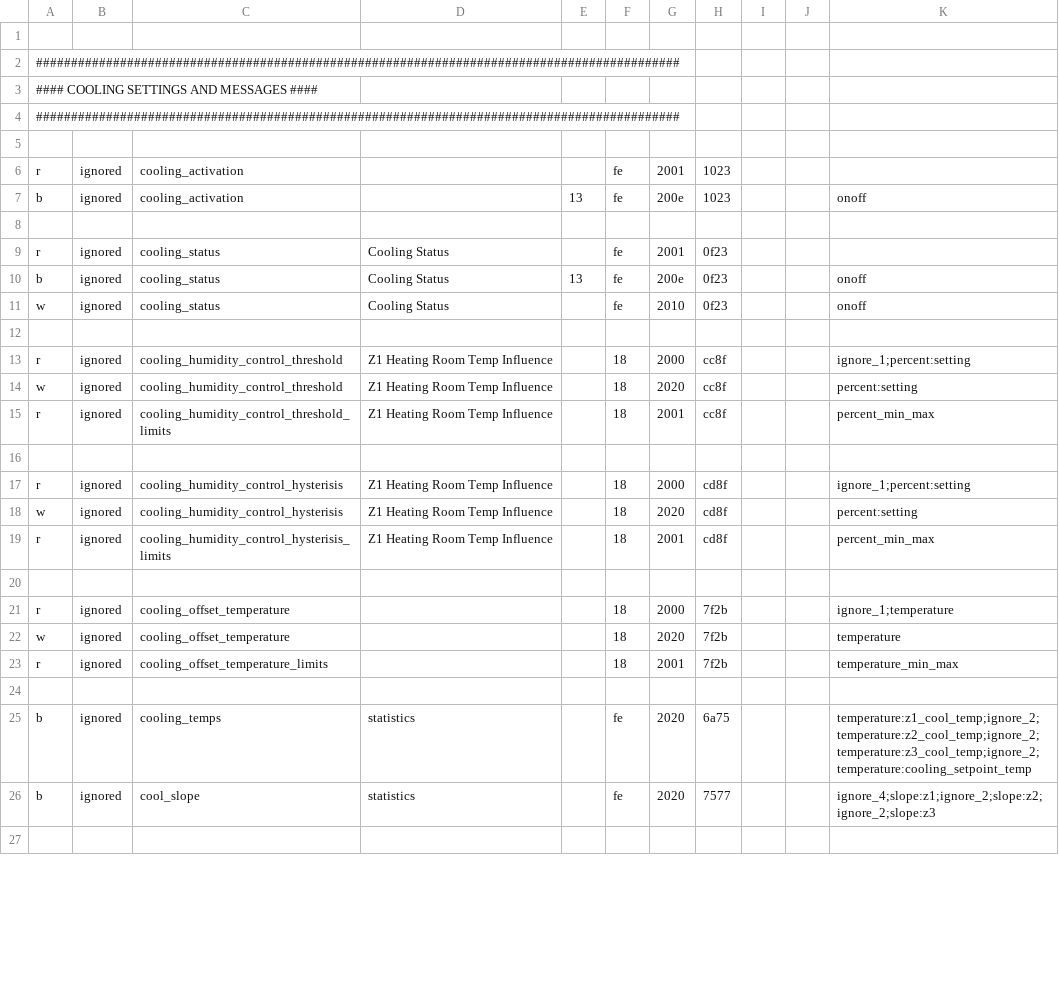
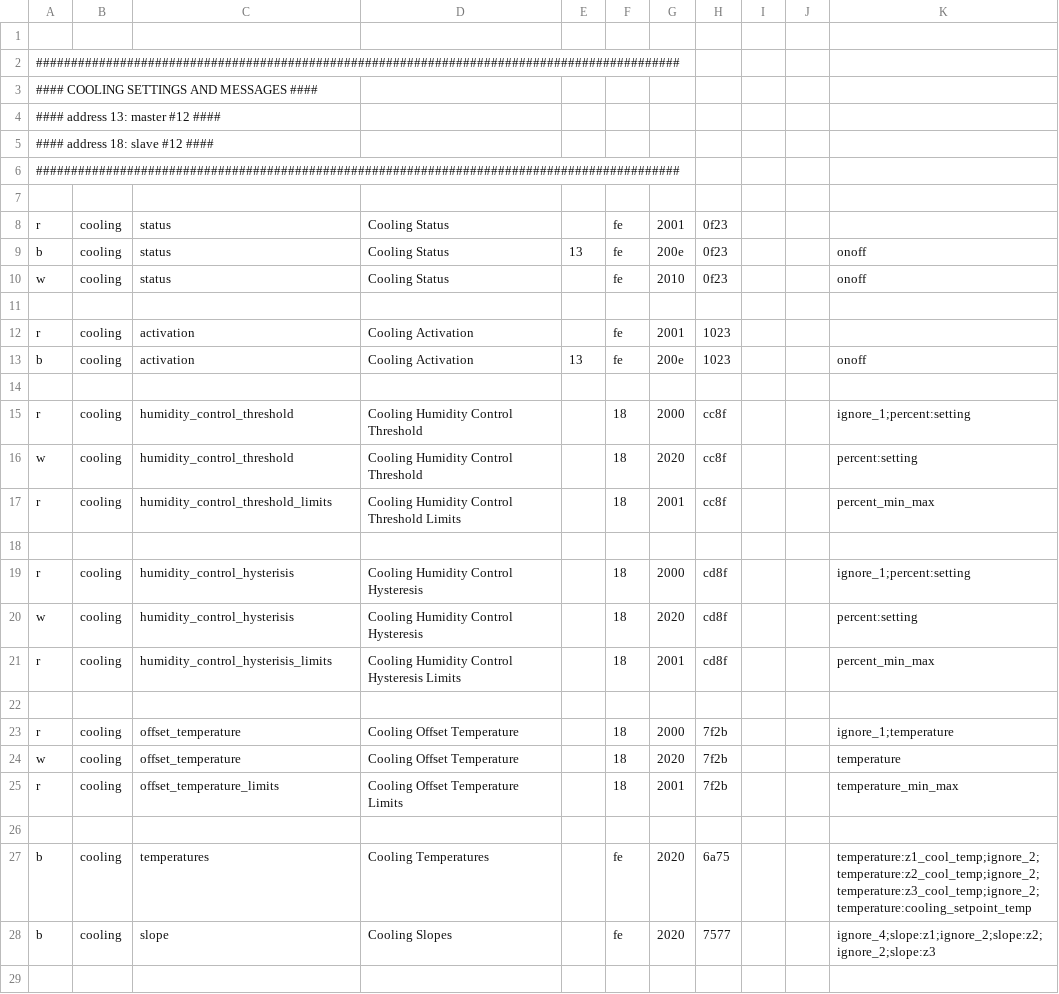
Before and after one commit to claytonn73/ariston-nimbus-ebusd, a CSV file: cooling.csv, drawn as a sheet; only a part is shown; the diff covers the shown part only.

```diff
--- a/cooling.csv
+++ b/cooling.csv
@@ -3,25 +3,27 @@
 ####                             COOLING SETTINGS AND MESSAGES                          ####
+#### address 13: master #12                                                             ####
+#### address 18: slave #12                                                              ####
 ############################################################################################
 
-r,ignored,cooling_activation,,,fe,2001,1023
-b,ignored,cooling_activation,,13,fe,200e,1023,,,onoff
+r,cooling,status,Cooling Status,,fe,2001,0f23
+b,cooling,status,Cooling Status,13,fe,200e,0f23,,,onoff
+w,cooling,status,Cooling Status,,fe,2010,0f23,,,onoff
 
-r,ignored,cooling_status,Cooling Status,,fe,2001,0f23
-b,ignored,cooling_status,Cooling Status,13,fe,200e,0f23,,,onoff
-w,ignored,cooling_status,Cooling Status,,fe,2010,0f23,,,onoff
+r,cooling,activation,Cooling Activation,,fe,2001,1023
+b,cooling,activation,Cooling Activation,13,fe,200e,1023,,,onoff
 
-r,ignored,cooling_humidity_control_threshold,Z1 Heating Room Temp Influence,,18,2000,cc8f,,,ignore_1;percent:setting
-w,ignored,cooling_humidity_control_threshold,Z1 Heating Room Temp Influence,,18,2020,cc8f,,,percent:setting
-r,ignored,cooling_humidity_control_threshold_limits,Z1 Heating Room Temp Influence,,18,2001,cc8f,,,percent_min_max
+r,cooling,humidity_control_threshold,Cooling Humidity Control Threshold,,18,2000,cc8f,,,ignore_1;percent:setting
+w,cooling,humidity_control_threshold,Cooling Humidity Control Threshold,,18,2020,cc8f,,,percent:setting
+r,cooling,humidity_control_threshold_limits,Cooling Humidity Control Threshold Limits,,18,2001,cc8f,,,percent_min_max
 
-r,ignored,cooling_humidity_control_hysterisis,Z1 Heating Room Temp Influence,,18,2000,cd8f,,,ignore_1;percent:setting
-w,ignored,cooling_humidity_control_hysterisis,Z1 Heating Room Temp Influence,,18,2020,cd8f,,,percent:setting
-r,ignored,cooling_humidity_control_hysterisis_limits,Z1 Heating Room Temp Influence,,18,2001,cd8f,,,percent_min_max
+r,cooling,humidity_control_hysterisis,Cooling Humidity Control Hysteresis,,18,2000,cd8f,,,ignore_1;percent:setting
+w,cooling,humidity_control_hysterisis,Cooling Humidity Control Hysteresis,,18,2020,cd8f,,,percent:setting
+r,cooling,humidity_control_hysterisis_limits,Cooling Humidity Control Hysteresis Limits,,18,2001,cd8f,,,percent_min_max
 
-r,ignored,cooling_offset_temperature,,,18,2000,7f2b,,,ignore_1;temperature
-w,ignored,cooling_offset_temperature,,,18,2020,7f2b,,,temperature
-r,ignored,cooling_offset_temperature_limits,,,18,2001,7f2b,,,temperature_min_max
+r,cooling,offset_temperature,Cooling Offset Temperature,,18,2000,7f2b,,,ignore_1;temperature
+w,cooling,offset_temperature,Cooling Offset Temperature,,18,2020,7f2b,,,temperature
+r,cooling,offset_temperature_limits,Cooling Offset Temperature Limits,,18,2001,7f2b,,,temperature_min_max
 
-b,ignored,cooling_temps,statistics,,fe,2020,6a75,,,temperature:z1_cool_temp;ignore_2;temperature:z2_cool_temp;ignore_2;temperature:z3_cool_temp;ignore_2;temperature:cooling_setpoint_temp
-b,ignored,cool_slope,statistics,,fe,2020,7577,,,ignore_4;slope:z1;ignore_2;slope:z2;ignore_2;slope:z3
+b,cooling,temperatures,Cooling Temperatures,,fe,2020,6a75,,,temperature:z1_cool_temp;ignore_2;temperature:z2_cool_temp;ignore_2;temperature:z3_cool_temp;ignore_2;temperature:cooling_setpoint_temp
+b,cooling,slope,Cooling Slopes,,fe,2020,7577,,,ignore_4;slope:z1;ignore_2;slope:z2;ignore_2;slope:z3
 
```
Also changed, not shown: 2 edited cells elsewhere in this file, boiler.csv, dhw.csv, 6 other files.
